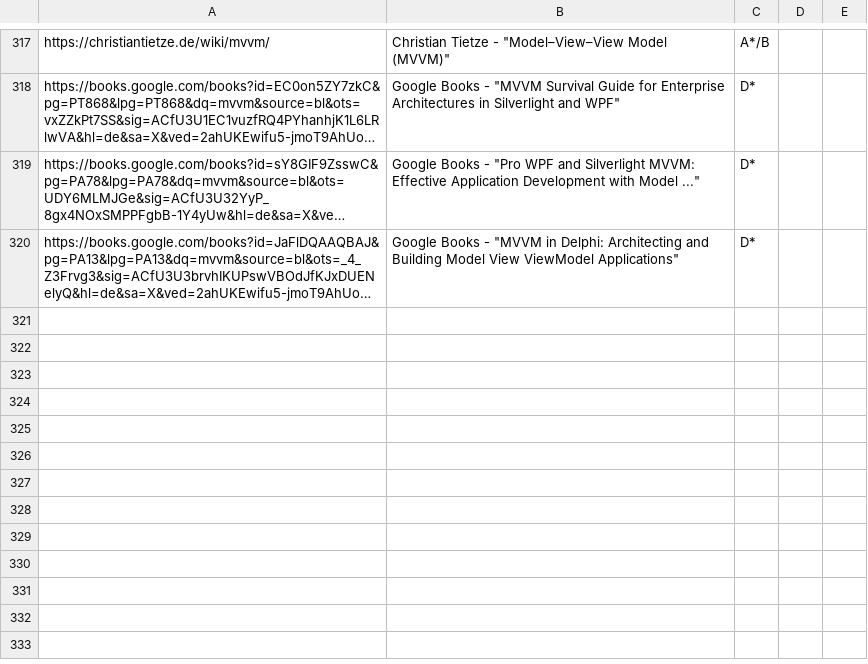
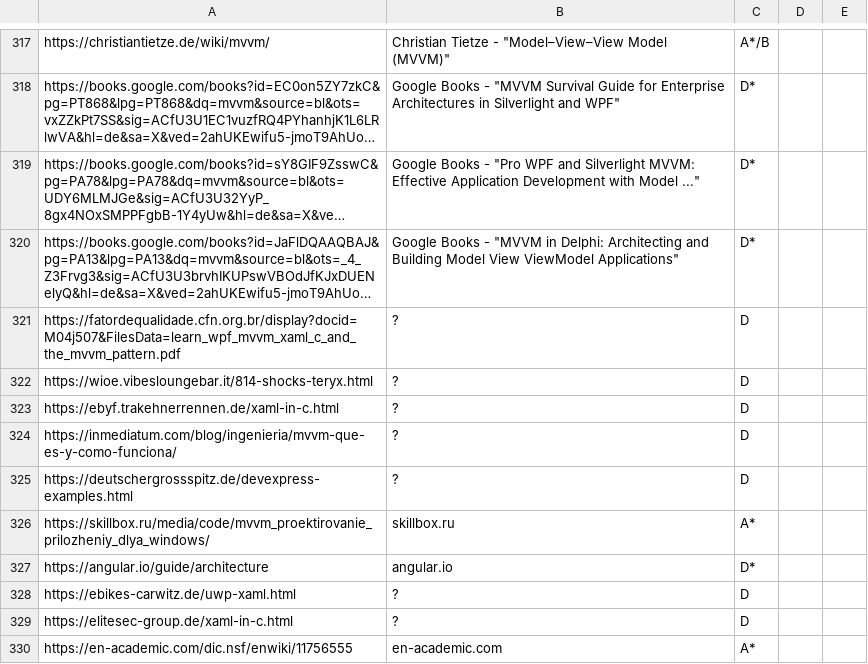
Before and after one commit to vimotest/viewmodel-classification, a CSV file: output/chatgpt/chatgpt_scans.csv, drawn as a sheet; only a part is shown, gaps mark what is left out; long unchanged cells end in …; the diff names each change by its address in the sheet, - before the commit and + after, or states it on an @@ line.

```diff
--- a/output/chatgpt/chatgpt_scans.csv
+++ b/output/chatgpt/chatgpt_scans.csv
+row 321: https://fatordequalidade.cfn.org.br/display?docid=M04j507&FilesData=learn_wpf_mvvm_xaml_c_and_the_mvvm_pattern.pdf | ? | D
+row 322: https://wioe.vibesloungebar.it/814-shocks-teryx.html | ? | D
+row 323: https://ebyf.trakehnerrennen.de/xaml-in-c.html | ? | D
+row 324: https://inmediatum.com/blog/ingenieria/mvvm-que-es-y-como-funciona/ | ? | D
+row 325: https://deutschergrossspitz.de/devexpress-examples.html | ? | D
+row 326: https://skillbox.ru/media/code/mvvm_proektirovanie_prilozheniy_dlya_windows/ | skillbox.ru | A*
+row 327: https://angular.io/guide/architecture | angular.io | D*
+row 328: https://ebikes-carwitz.de/uwp-xaml.html | ? | D
+row 329: https://elitesec-group.de/xaml-in-c.html | ? | D
+row 330: https://en-academic.com/dic.nsf/enwiki/11756555 | en-academic.com | A*
```
Also changed, not shown: 3 other files.
